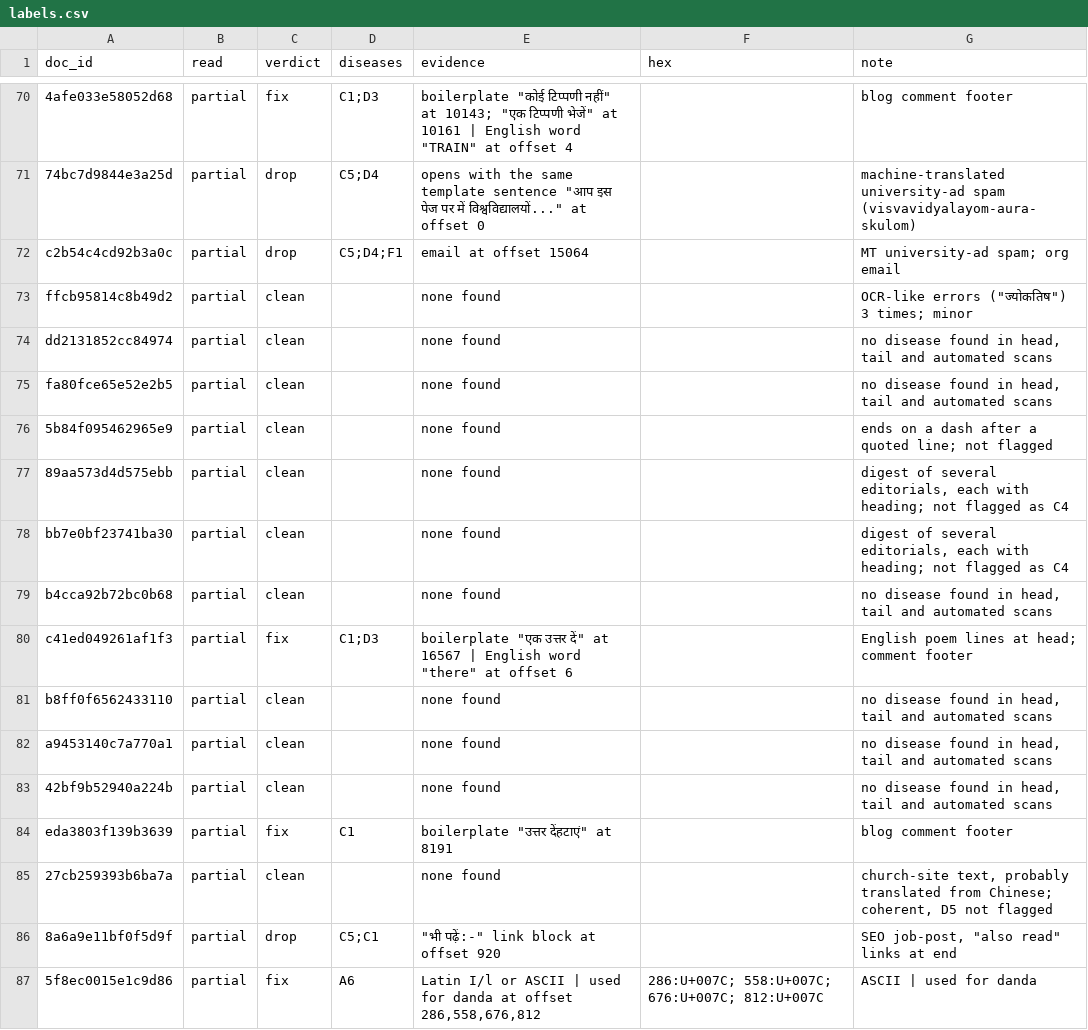
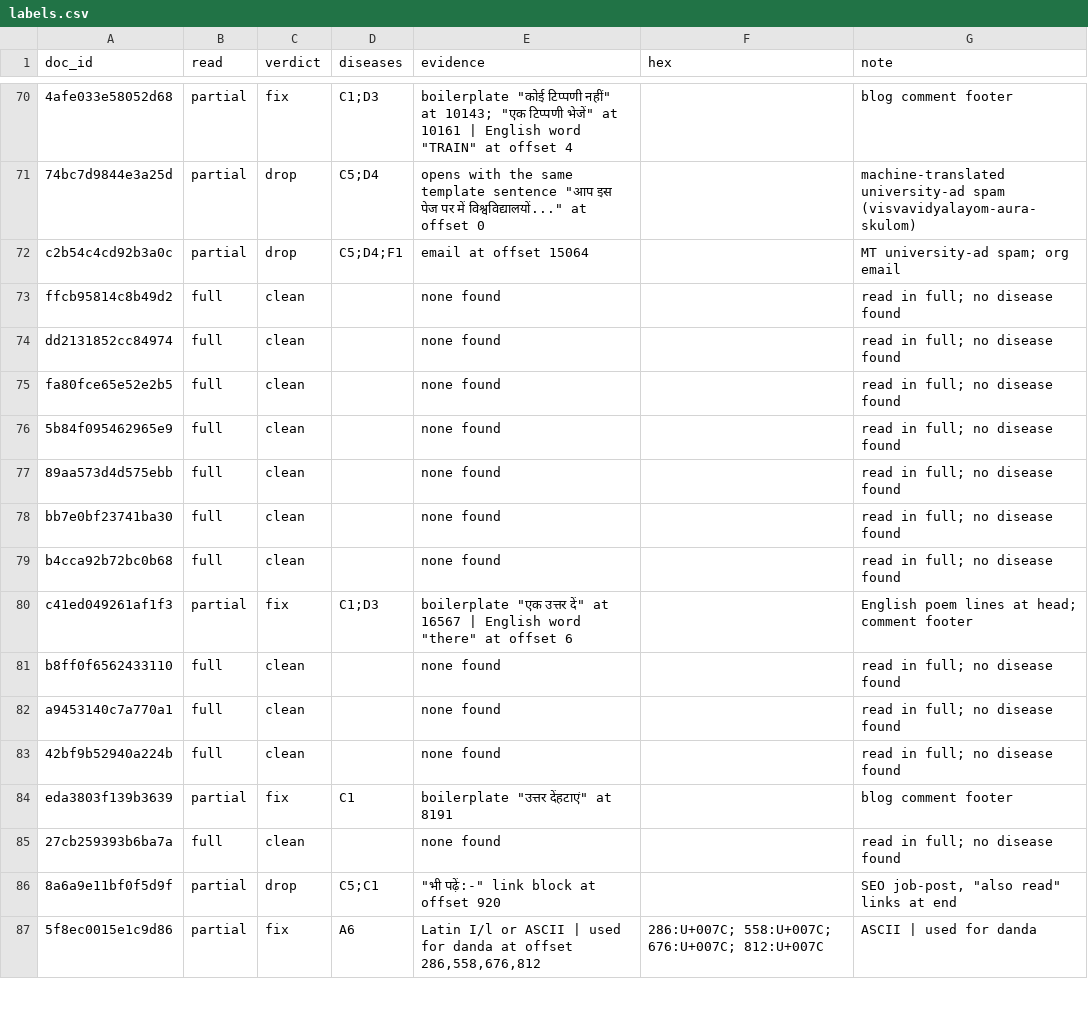
Before and after one commit to therahulbhati/era-v5-lab, a CSV file: diagnosis/submissions/ind-hi-hplt/therahulbhati/labels.csv, drawn as a sheet; only a part is shown, gaps mark what is left out; the diff covers the shown part only; the diff names each change by its address in the sheet, - before the commit and + after, or states it on an @@ line.

Commit message:
diagnosis: ind-hi-hplt therahulbhati, clean rows read in full

```diff
--- a/diagnosis/submissions/ind-hi-hplt/therahulbhati/labels.csv
+++ b/diagnosis/submissions/ind-hi-hplt/therahulbhati/labels.csv
-B73:B79 (read): partial
+B73:B79 (read): full
-G73 (note): OCR-like errors ("ज्योकतिष") 3 times; minor
+G73 (note): read in full; no disease found
-G74:G75 (note): no disease found in head, tail and automated scans
+G74:G75 (note): read in full; no disease found
-G76 (note): ends on a dash after a quoted line; not flagged
+G76 (note): read in full; no disease found
-G77:G78 (note): digest of several editorials, each with heading; not flagged as C4
+G77:G78 (note): read in full; no disease found
-G79 (note): no disease found in head, tail and automated scans
+G79 (note): read in full; no disease found
-B81:B83 (read): partial
+B81:B83 (read): full
-G81:G83 (note): no disease found in head, tail and automated scans
+G81:G83 (note): read in full; no disease found
-B85 (read): partial
+B85 (read): full
-G85 (note): church-site text, probably translated from Chinese; coherent, D5 not flagged
+G85 (note): read in full; no disease found
```
Also changed, not shown: 115 edited cells elsewhere in this file.
